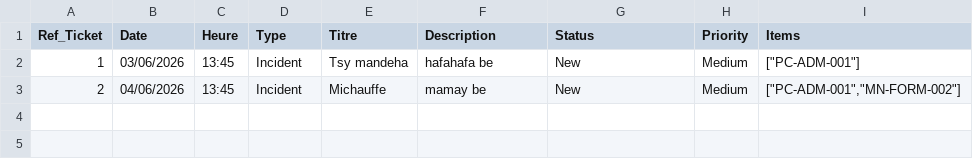
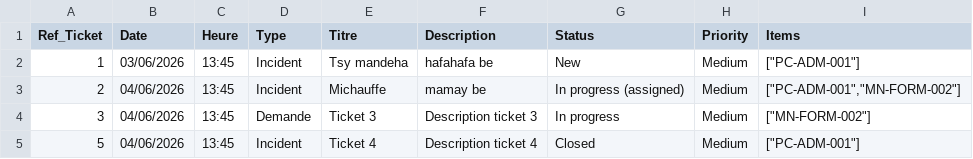
Before and after one commit to Fenitra1094/Evaluation_GLPI, a CSV file: A importer/Import-data-juin-26 - Feuille 2.csv, drawn as a sheet.

```diff
--- a/A importer/Import-data-juin-26 - Feuille 2.csv
+++ b/A importer/Import-data-juin-26 - Feuille 2.csv
@@ -2,2 +2,4 @@ Ref_Ticket,Date,Heure,Type,Titre,Description,Status,Priority,Items
 1,03/06/2026,13:45,Incident,Tsy mandeha,hafahafa be,New,Medium,"[""PC-ADM-001""]"
-2,04/06/2026,13:45,Incident,Michauffe,mamay be,New,Medium,"[""PC-ADM-001"",""MN-FORM-002""]"
+2,04/06/2026,13:45,Incident,Michauffe,mamay be,In progress (assigned),Medium,"[""PC-ADM-001"",""MN-FORM-002""]"
+3,04/06/2026,13:45,Demande,Ticket 3,Description ticket 3,In progress ,Medium,"[""MN-FORM-002""]"
+5,04/06/2026,13:45,Incident,Ticket 4,Description ticket 4,Closed ,Medium,"[""PC-ADM-001""]"
```
Also changed, not shown: 53 other files.
